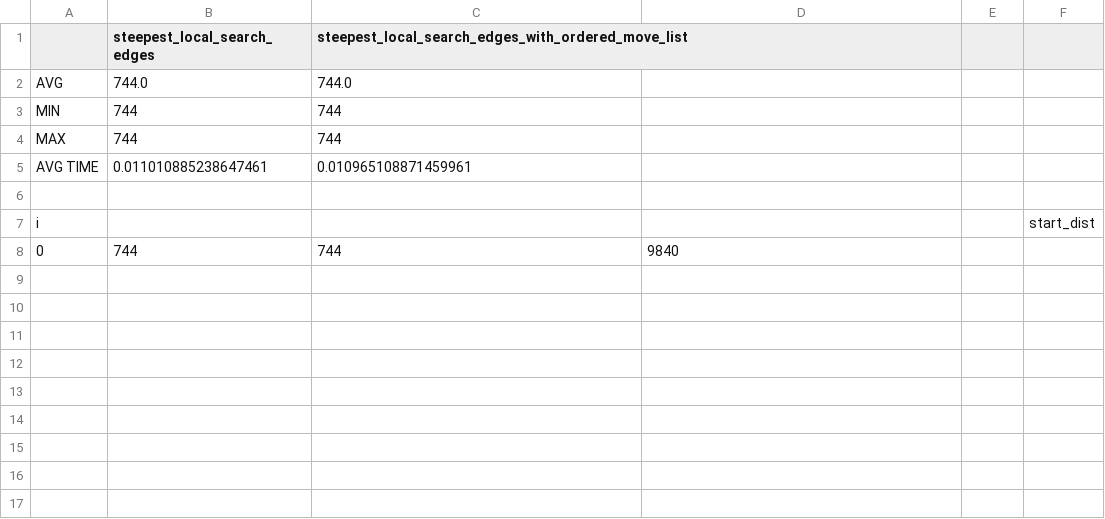
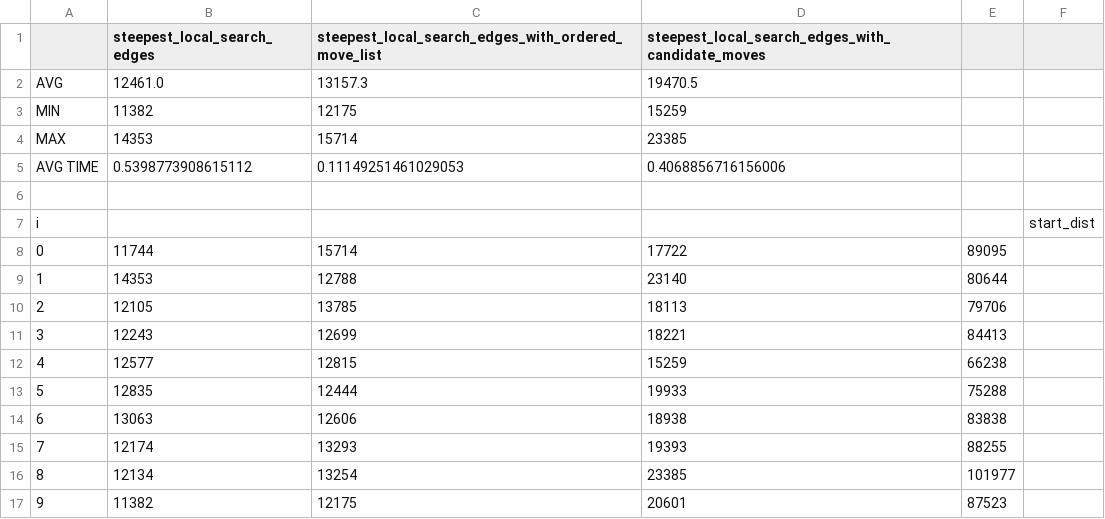
Before and after one commit to jacekgry/AEM, a CSV file: results_ls_kroA100.csv, drawn as a sheet.

```diff
--- a/results_ls_kroA100.csv
+++ b/results_ls_kroA100.csv
@@ -1,8 +1,17 @@
-,steepest_local_search_edges,steepest_local_search_edges_with_ordered_move_list
-AVG,744.0,744.0
-MIN,744,744
-MAX,744,744
-AVG TIME,0.011010885238647461,0.010965108871459961
+,steepest_local_search_edges,steepest_local_search_edges_with_ordered_move_list,steepest_local_search_edges_with_candidate_moves
+AVG,12461.0,13157.3,19470.5
+MIN,11382,12175,15259
+MAX,14353,15714,23385
+AVG TIME,0.5398773908615112,0.11149251461029053,0.4068856716156006
 
 i,,,,,start_dist
-0,744,744,9840
+0,11744,15714,17722,89095
+1,14353,12788,23140,80644
+2,12105,13785,18113,79706
+3,12243,12699,18221,84413
+4,12577,12815,15259,66238
+5,12835,12444,19933,75288
+6,13063,12606,18938,83838
+7,12174,13293,19393,88255
+8,12134,13254,23385,101977
+9,11382,12175,20601,87523
```
Also changed, not shown: 2 other files.
